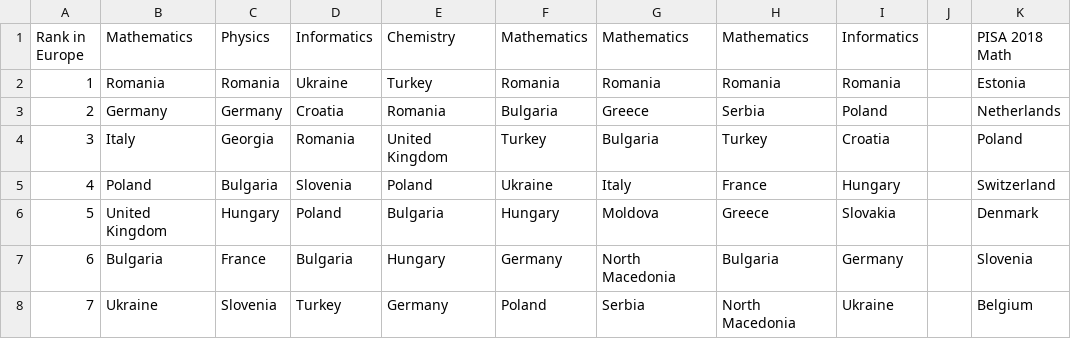
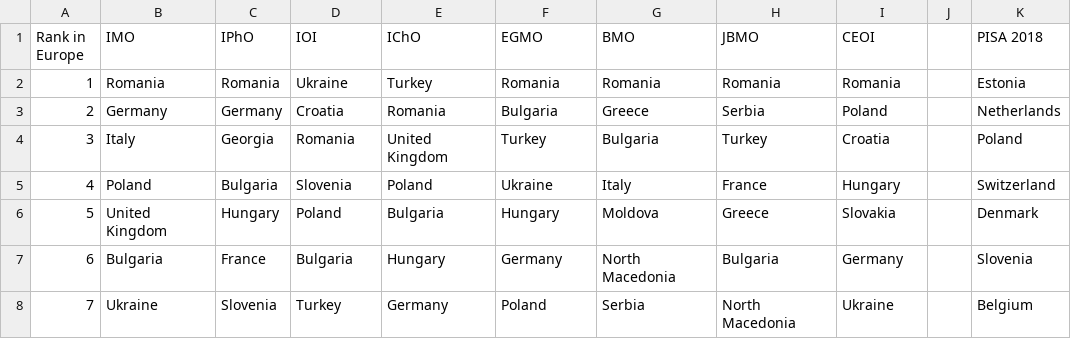
Before and after one commit to theodormoroianu/Stuff, a CSV file: Olympiad_analysis/Olympiads_2022_colors.csv, drawn as a sheet; only a part is shown.

```diff
--- a/Olympiad_analysis/Olympiads_2022_colors.csv
+++ b/Olympiad_analysis/Olympiads_2022_colors.csv
@@ -1,2 +1,2 @@
-Rank in Europe,Mathematics,Physics,Informatics,Chemistry,Mathematics,Mathematics,Mathematics,Informatics,,PISA 2018 Math
+Rank in Europe,IMO,IPhO,IOI,IChO,EGMO,BMO,JBMO,CEOI,,PISA 2018
 1,Romania,Romania,Ukraine,Turkey,Romania,Romania,Romania,Romania,,Estonia
```
Also changed, not shown: 1 other file.
